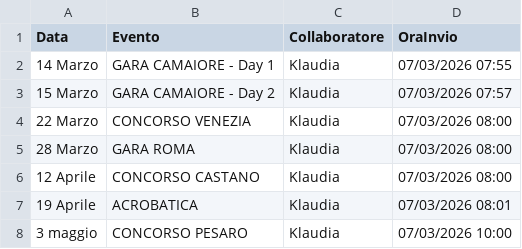
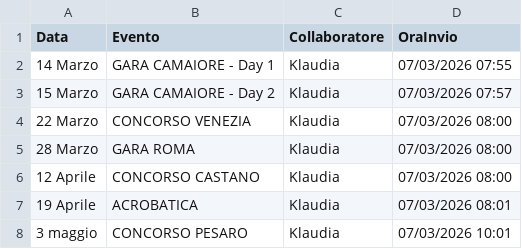
Before and after one commit to SF-fotoeventi/Staff, a CSV file: presenze.csv, drawn as a sheet.

Commit message:
aggiungi Klaudia

```diff
--- a/presenze.csv
+++ b/presenze.csv
@@ -7,2 +7,2 @@ Data,Evento,Collaboratore,OraInvio
 19 Aprile,ACROBATICA,Klaudia,07/03/2026 08:01
-3 maggio,CONCORSO PESARO,Klaudia,07/03/2026 10:00
+3 maggio,CONCORSO PESARO,Klaudia,07/03/2026 10:01
```
